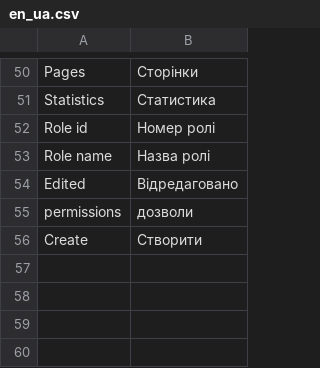
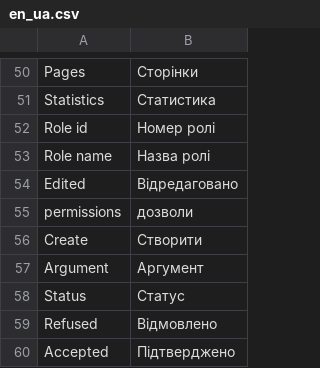
Before and after one commit to NazarKolisnyk/mvcNew, a CSV file: en_ua.csv, drawn as a sheet; only a part is shown, gaps mark what is left out.

```diff
--- a/en_ua.csv
+++ b/en_ua.csv
@@ -56 +56,5 @@ permissions|дозволи
 Create|Створити
+Argument|Аргумент
+Status|Статус
+Refused|Відмовлено
+Accepted|Підтверджено
```
Also changed, not shown: en_pl.csv, 32 other files.
